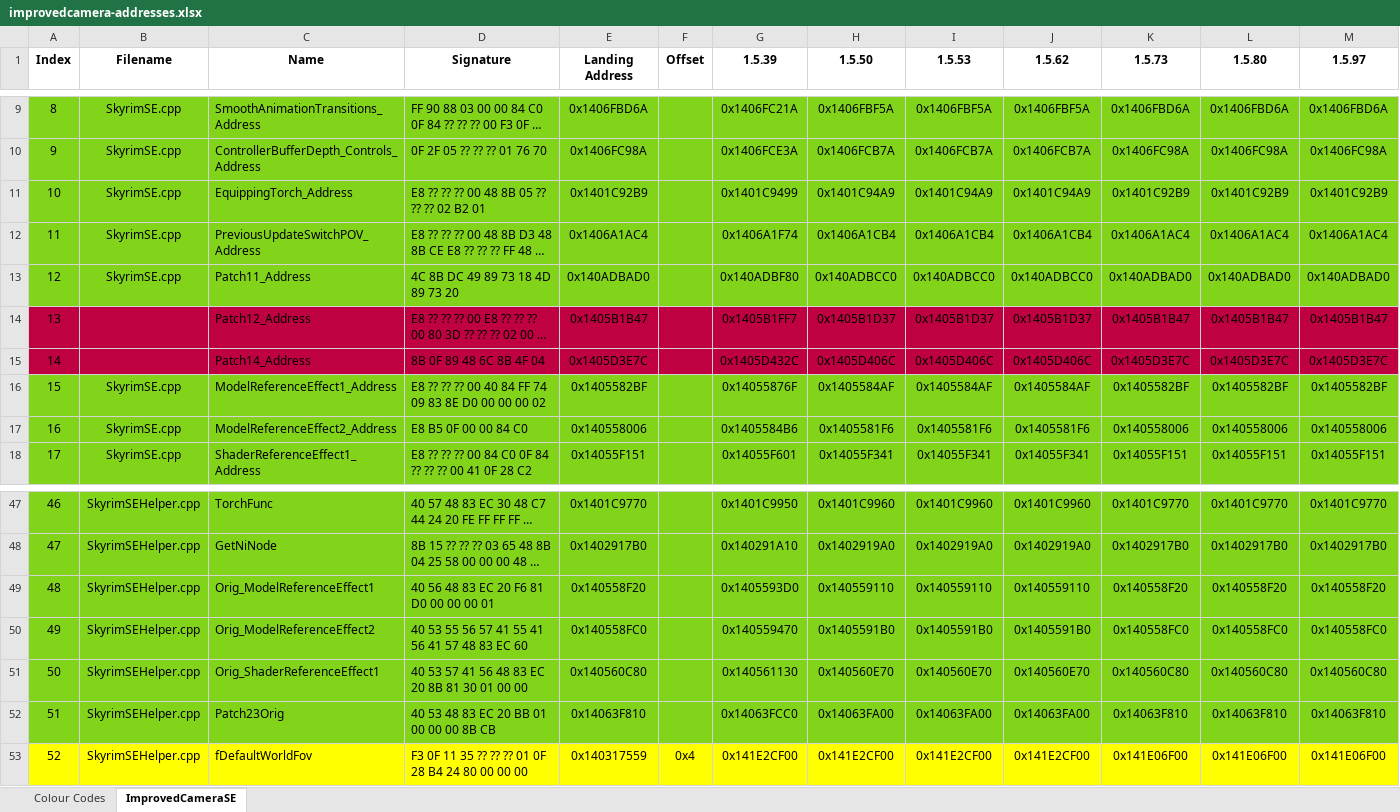
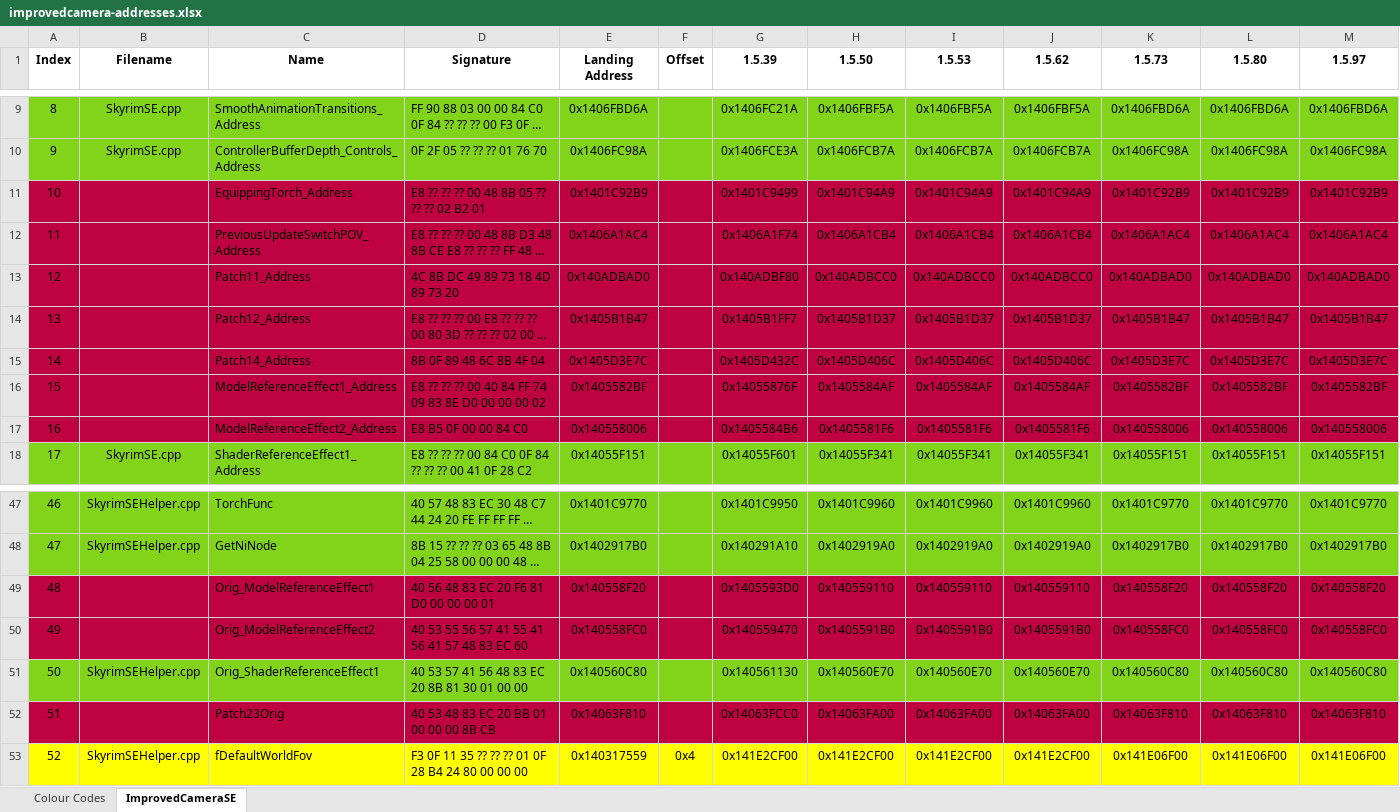
Before and after one commit to ArranzCNL/ImprovedCameraSE, an Excel workbook: assets/Misc/improvedcamera-addresses.xlsx, sheet ImprovedCameraSE, drawn as a sheet; only a part is shown, gaps mark what is left out; long unchanged cells end in …; values as stored, in another font and other column widths than the file's, no borders; charts and pictures not drawn; the diff names each change by its address in the sheet, - before the commit and + after, or states it on an @@ line.

Commit message:
Changed fNearDistance for VampireLord and Werewolf to 15.0
Updated spreadsheet with removed addresses.

```diff
--- a/assets/Misc/improvedcamera-addresses.xlsx (sheet ImprovedCameraSE)
+++ b/assets/Misc/improvedcamera-addresses.xlsx (sheet ImprovedCameraSE)
-A11:M13 fill: #81D41A
+A11:M13 fill: #BF0041
-B11:B13 (Filename): SkyrimSE.cpp
+B11:B13 (Filename): (empty)
-A16:M17 fill: #81D41A
+A16:M17 fill: #BF0041
-B16:B17 (Filename): SkyrimSE.cpp
+B16:B17 (Filename): (empty)
-A49:M50 fill: #81D41A
+A49:M50 fill: #BF0041
-B49:B50 (Filename): SkyrimSEHelper.cpp
+B49:B50 (Filename): (empty)
-A52:M52 fill: #81D41A
+A52:M52 fill: #BF0041
-B52 (Filename): SkyrimSEHelper.cpp
+B52 (Filename): (empty)
```
Also changed, not shown: 1 other file.
